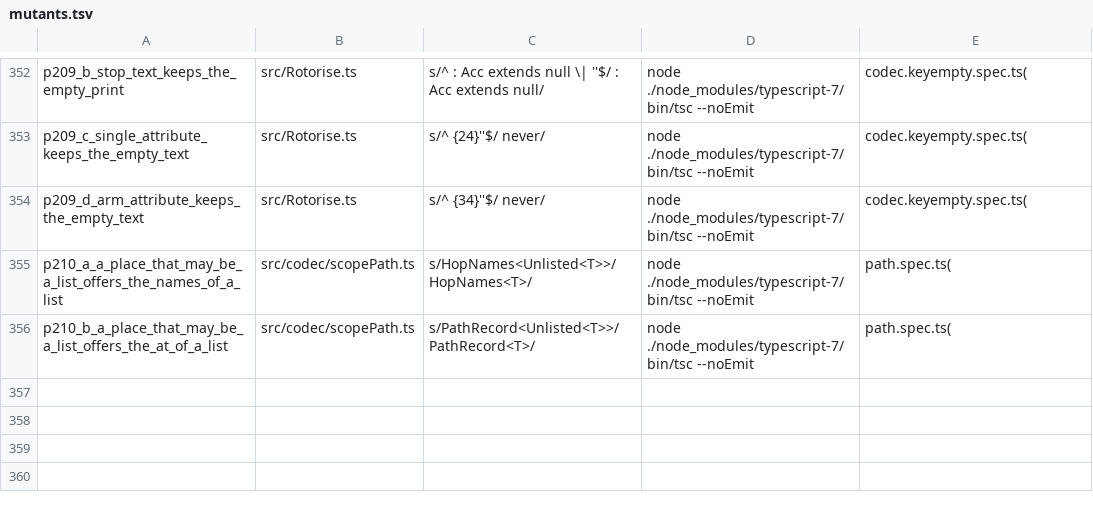
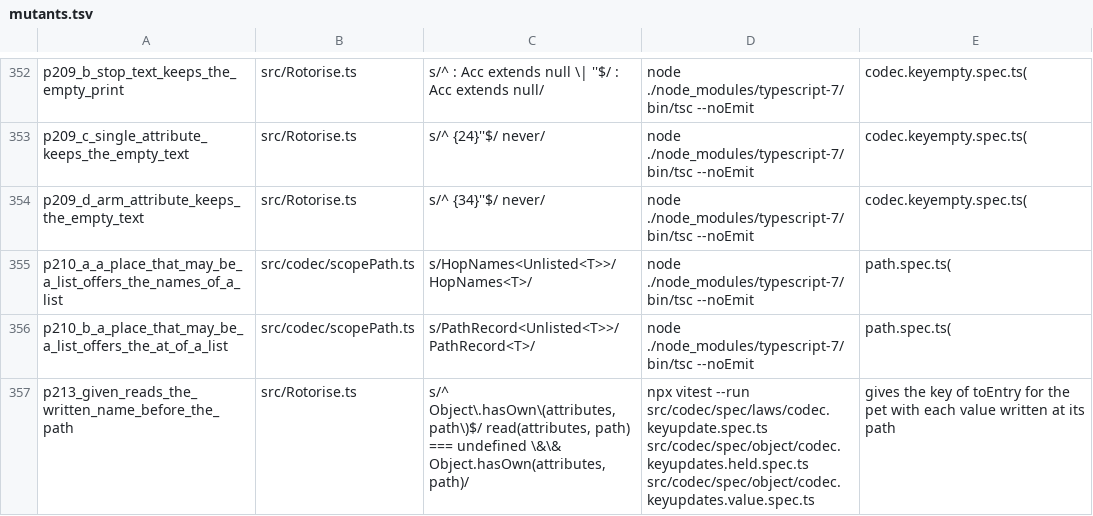
Before and after one commit to josher8a/rotorise, a TSV file: scripts/mutants.tsv, drawn as a sheet; only a part is shown, gaps mark what is left out; the diff names each change by its address in the sheet, - before the commit and + after, or states it on an @@ line.

Commit message:
test(keyUpdates): the law tells the two read orders of givenFrom apart
givenFrom reads the written name of an attribute before the path into
the object that holds it. The law of keyUpdates could not see that
order: no draw held a part that writes both 'owner.name' and the object
owner, so a mutant that reads the path first passed each test of the
three keyupdate specs.

The draw gains one mixed part, which writes 'owner.name' and the object
owner where owner is declared, and a fourth codec mode, a closed codec
with each declared field optional. The oracle `written` applies the
dotted entries last, because the written name wins over the object that
holds its path. `written` also clones each value: with a shared object,
a later write changed the part itself, and the mutant passed.

The row p213_given_reads_the_written_name_before_the_path of
scripts/mutants.tsv survives at the parent and dies on this change. The
law finds no new defect on the wider draw.

The count of tsc7 goes from 9277421 to 9271517 instantiations. The
gate prints the same lines as the base.

```diff
--- a/scripts/mutants.tsv
+++ b/scripts/mutants.tsv
+row 357: p213_given_reads_the_written_name_before_the_path | src/Rotorise.ts | s/^ Object\.hasOwn\(attributes, path\)$/ read(attributes, path) === undefined \&\& Object.hasOwn(attributes, path)/ | npx vitest --run src/codec/spec/laws/codec.keyupdate.spec.ts src/codec/spec/object/codec.keyupdates.held.spec.ts src/codec/spec/object/codec.keyupdates.value.spec.ts | gives the key of toEntry for the pet with each value written at its path
```
Also changed, not shown: 1 other file.
